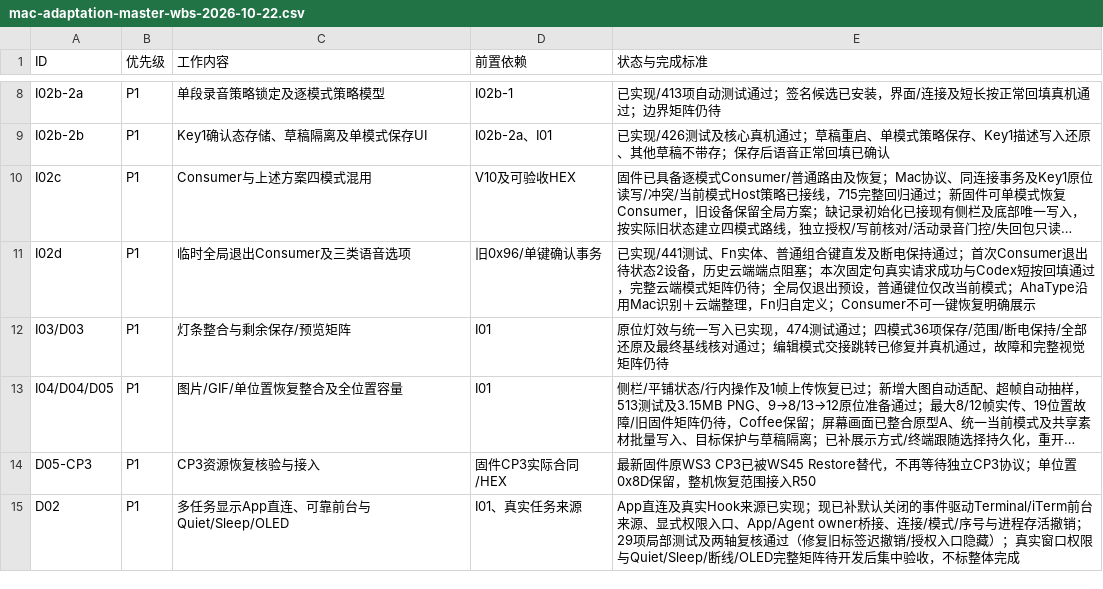
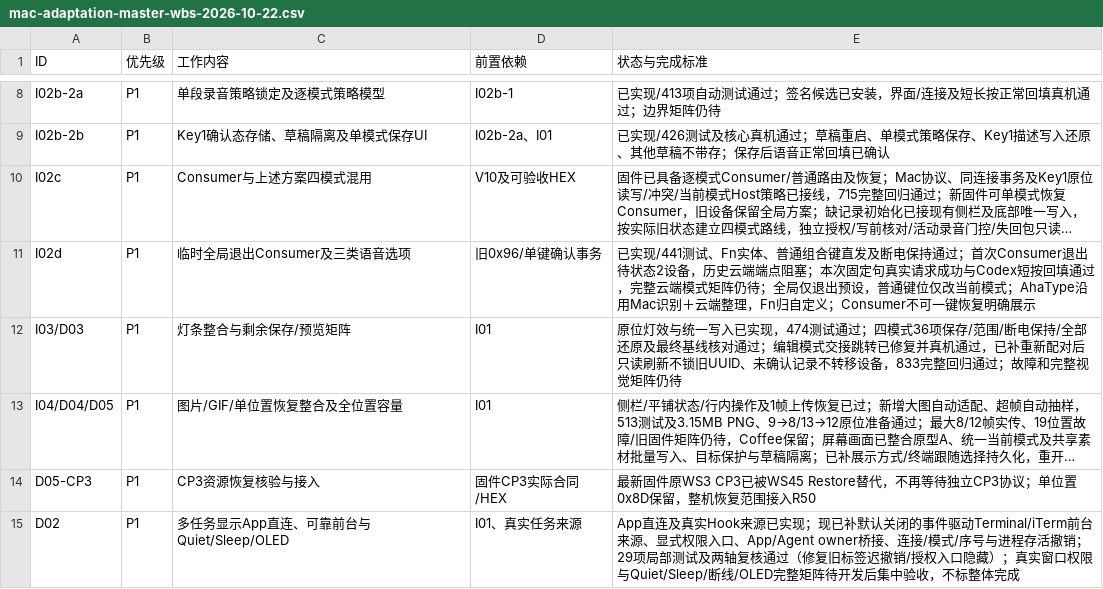
Before and after one commit to AhakeyAI/desktop, a CSV file: docs/ahastudio/mac-adaptation-master-wbs-2026-10-22.csv, drawn as a sheet; only a part is shown, gaps mark what is left out; long unchanged cells end in …; the diff names each change by its address in the sheet, - before the commit and + after, or states it on an @@ line.

```diff
--- a/docs/ahastudio/mac-adaptation-master-wbs-2026-10-22.csv
+++ b/docs/ahastudio/mac-adaptation-master-wbs-2026-10-22.csv
-E12 (状态与完成标准): …机通过，故障和完…
+E12 (状态与完成标准): …机通过，已补重新配对后只读刷新不锁旧UUID、未确认记录不转移设备，833完整回归通过；故障和完…
```
Also changed, not shown: 6 other files.
